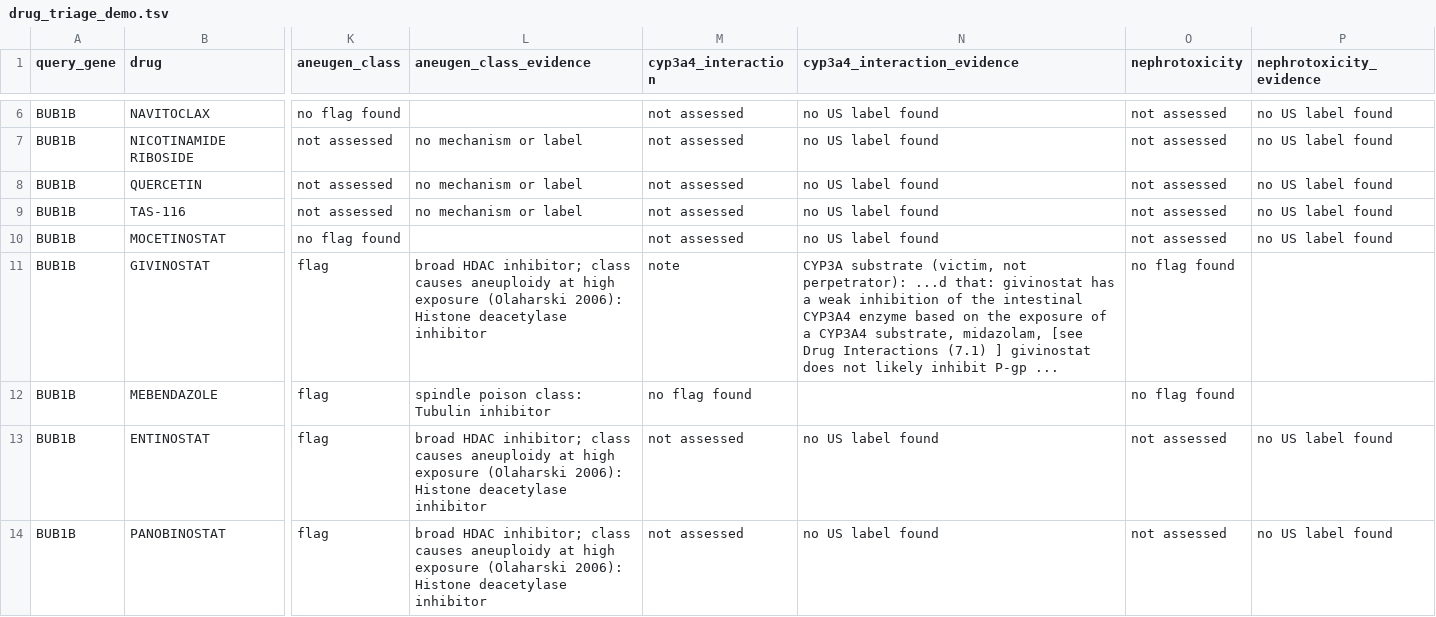
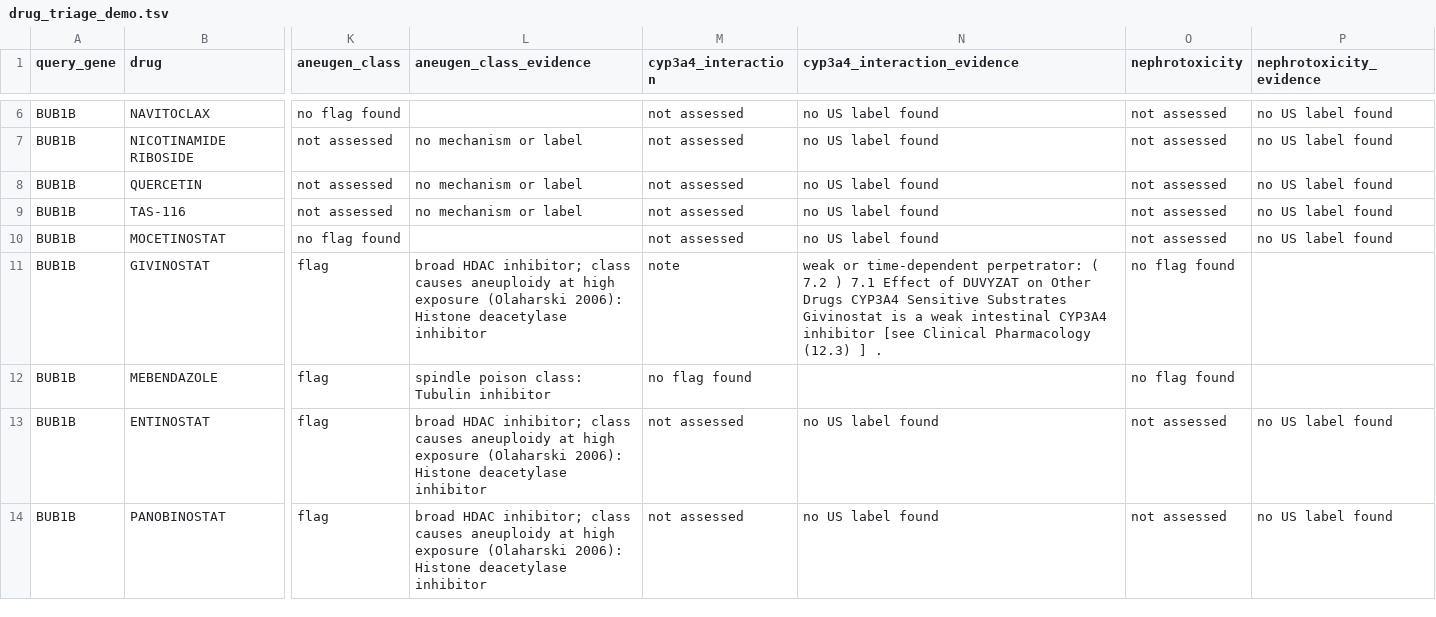
Before and after one commit to SanTanBan/mva-hackathon-2026, a TSV file: reports/track2/drug_triage/drug_triage_demo.tsv, drawn as a sheet; only a part is shown, gaps mark what is left out; the diff covers the shown part only; the diff names each change by its address in the sheet, - before the commit and + after, or states it on an @@ line.

```diff
--- a/reports/track2/drug_triage/drug_triage_demo.tsv
+++ b/reports/track2/drug_triage/drug_triage_demo.tsv
-N11 (cyp3a4_interaction_evidence): CYP3A substrate (victim, not perpetrator): ...d that: givinostat has a weak inhibition of the intestinal CYP3A4 enzyme based on the exposure of a CYP3A4 substrate, midazolam, [see Drug Interactions (7.1) ] givinostat does not likely inhibit P-gp ...
+N11 (cyp3a4_interaction_evidence): weak or time-dependent perpetrator: ( 7.2 ) 7.1 Effect of DUVYZAT on Other Drugs CYP3A4 Sensitive Substrates Givinostat is a weak intestinal CYP3A4 inhibitor [see Clinical Pharmacology (12.3) ] .
```
Also changed, not shown: 8 edited cells elsewhere in this file, 3 other files.
